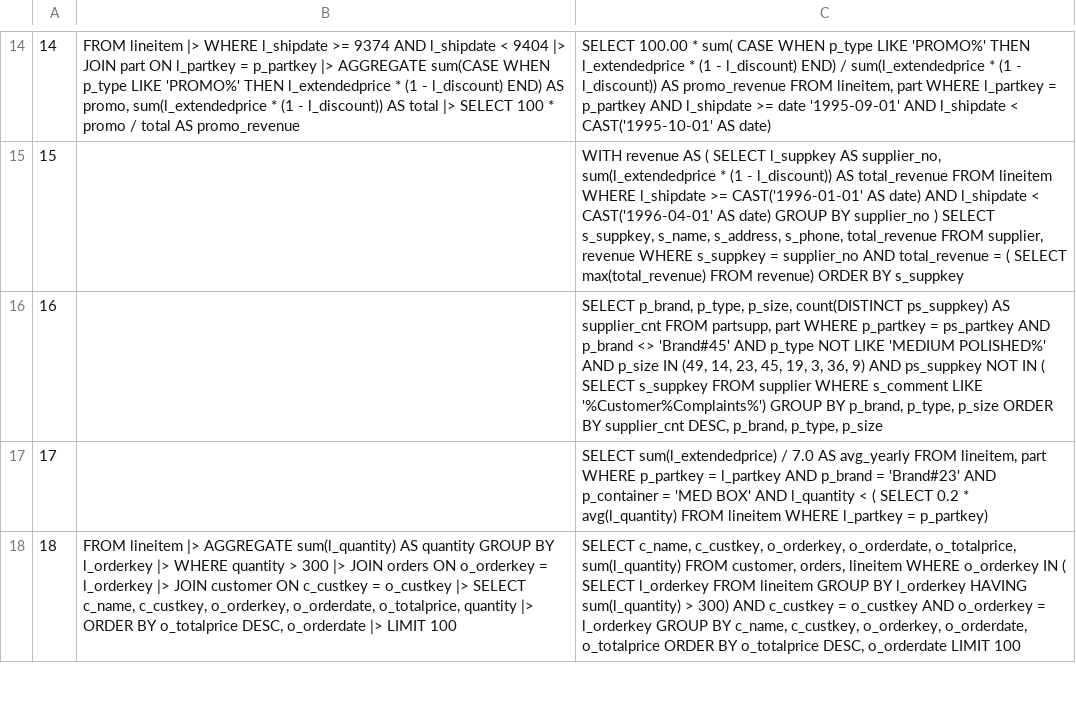
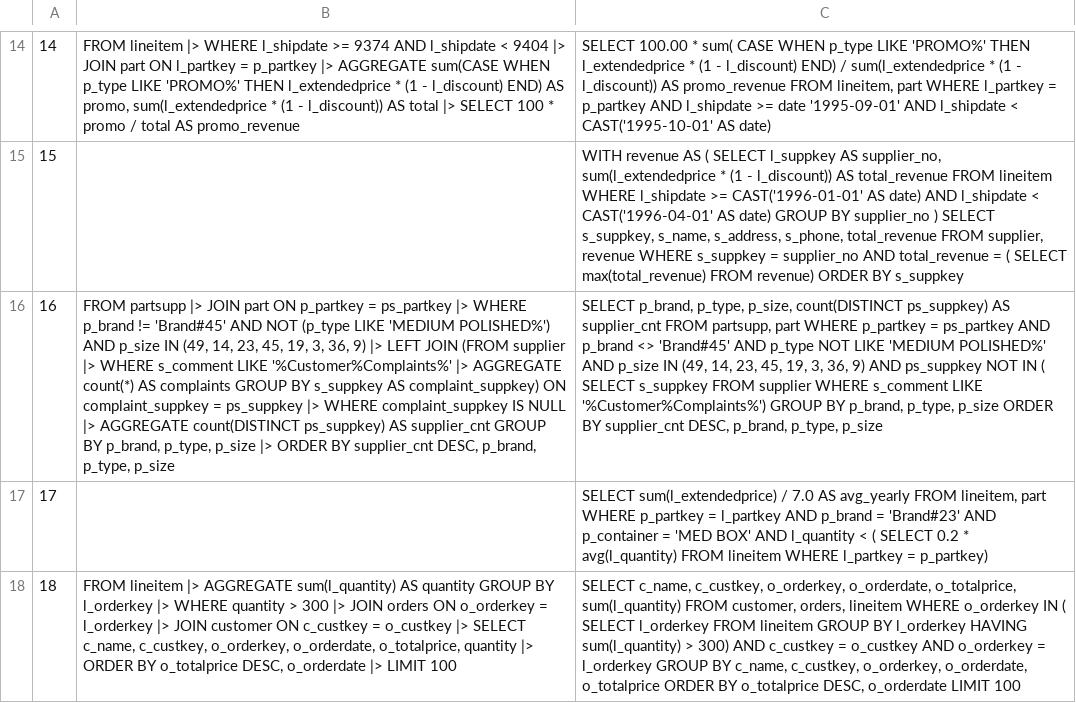
Before and after one commit to LalitMaganti/pipitdb, a TSV file: crates/bench/tpc/tpch.tsv, drawn as a sheet; only a part is shown, gaps mark what is left out; the diff names each change by its address in the sheet, - before the commit and + after, or states it on an @@ line.

```diff
--- a/crates/bench/tpc/tpch.tsv
+++ b/crates/bench/tpc/tpch.tsv
-B16: (empty)
+B16: FROM partsupp |> JOIN part ON p_partkey = ps_partkey |> WHERE p_brand != 'Brand#45' AND NOT (p_type LIKE 'MEDIUM POLISHED%') AND p_size IN (49, 14, 23, 45, 19, 3, 36, 9) |> LEFT JOIN (FROM supplier |> WHERE s_comment LIKE '%Customer%Complaints%' |> AGGREGATE count(*) AS complaints GROUP BY s_suppkey AS complaint_suppkey) ON complaint_suppkey = ps_suppkey |> WHERE complaint_suppkey IS NULL |> AGGREGATE count(DISTINCT ps_suppkey) AS supplier_cnt GROUP BY p_brand, p_type, p_size |> ORDER BY supplier_cnt DESC, p_brand, p_type, p_size
```
Also changed, not shown: 8 other files.
